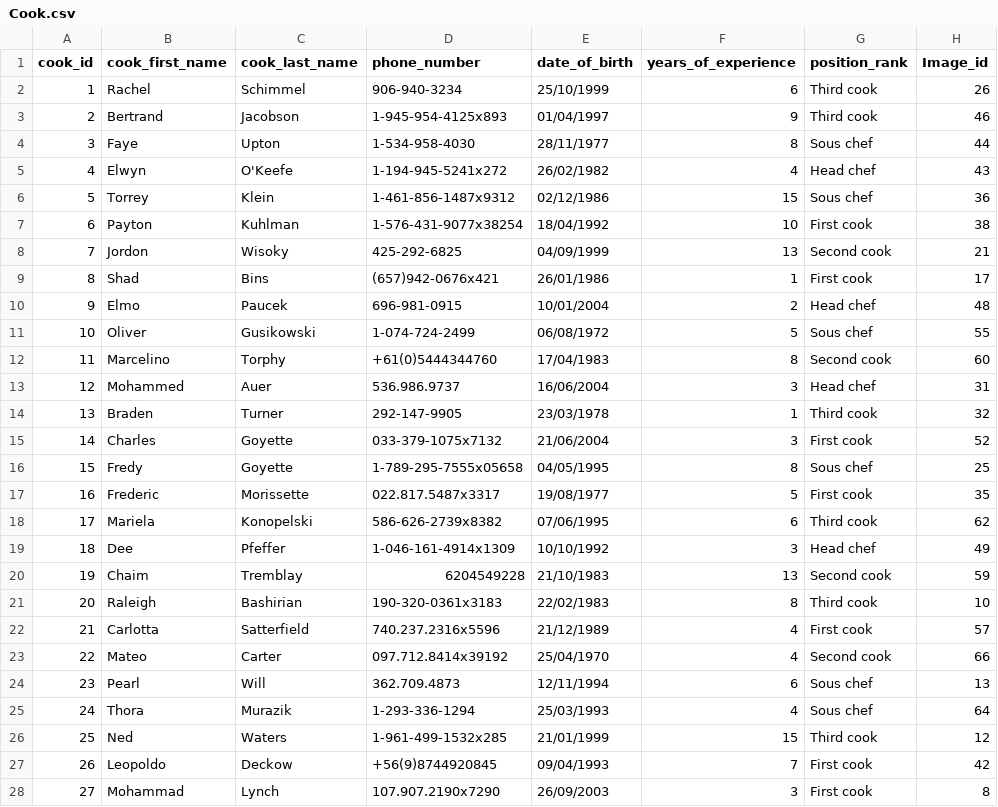
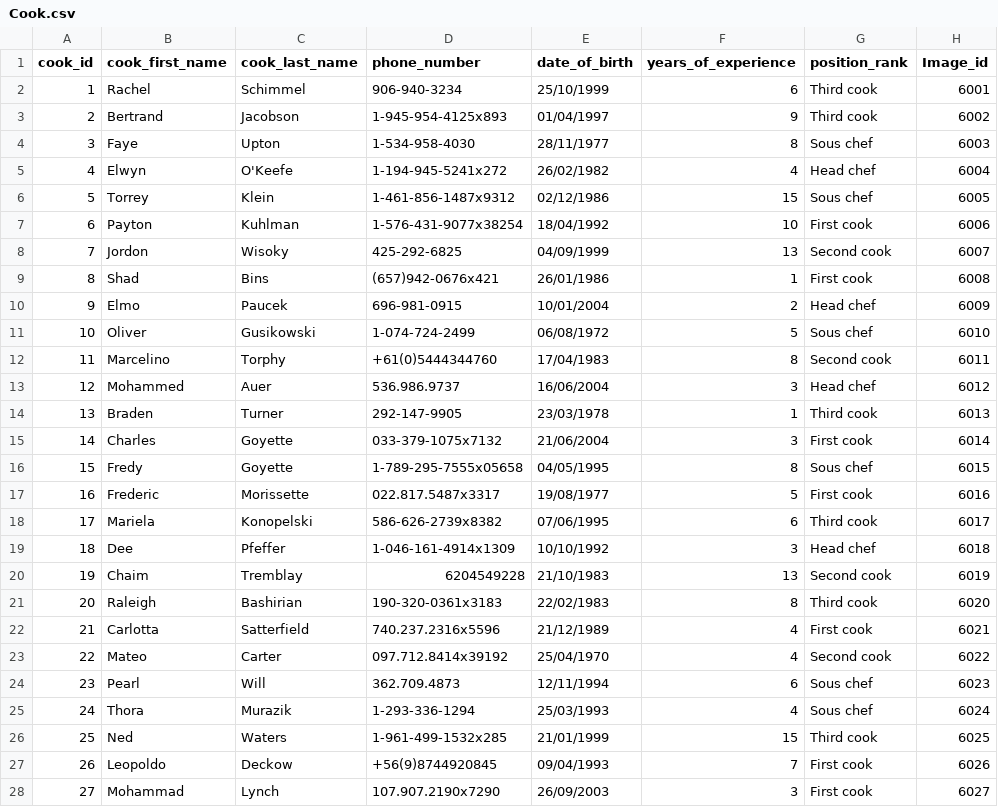
Before and after one commit to kattatsi/db_project, a CSV file: data/Cook.csv, drawn as a sheet; only a part is shown; the diff covers the shown part only.

Commit message:
Add files via upload

```diff
--- a/data/Cook.csv
+++ b/data/Cook.csv
@@ -1,28 +1,28 @@
 cook_id,cook_first_name,cook_last_name,phone_number,date_of_birth,years_of_experience,position_rank,Image_id
-1,Rachel,Schimmel,906-940-3234,25/10/1999,6,Third cook,26
-2,Bertrand,Jacobson,1-945-954-4125x893,01/04/1997,9,Third cook,46
-3,Faye,Upton,1-534-958-4030,28/11/1977,8,Sous chef,44
-4,Elwyn,O'Keefe,1-194-945-5241x272,26/02/1982,4,Head chef,43
-5,Torrey,Klein,1-461-856-1487x9312,02/12/1986,15,Sous chef,36
-6,Payton,Kuhlman,1-576-431-9077x38254,18/04/1992,10,First cook,38
-7,Jordon,Wisoky,425-292-6825,04/09/1999,13,Second cook,21
-8,Shad,Bins,(657)942-0676x421,26/01/1986,1,First cook,17
-9,Elmo,Paucek,696-981-0915,10/01/2004,2,Head chef,48
-10,Oliver,Gusikowski,1-074-724-2499,06/08/1972,5,Sous chef,55
-11,Marcelino,Torphy,+61(0)5444344760,17/04/1983,8,Second cook,60
-12,Mohammed,Auer,536.986.9737,16/06/2004,3,Head chef,31
-13,Braden,Turner,292-147-9905,23/03/1978,1,Third cook,32
-14,Charles,Goyette,033-379-1075x7132,21/06/2004,3,First cook,52
-15,Fredy,Goyette,1-789-295-7555x05658,04/05/1995,8,Sous chef,25
-16,Frederic,Morissette,022.817.5487x3317,19/08/1977,5,First cook,35
-17,Mariela,Konopelski,586-626-2739x8382,07/06/1995,6,Third cook,62
-18,Dee,Pfeffer,1-046-161-4914x1309,10/10/1992,3,Head chef,49
-19,Chaim,Tremblay,6204549228,21/10/1983,13,Second cook,59
-20,Raleigh,Bashirian,190-320-0361x3183,22/02/1983,8,Third cook,10
-21,Carlotta,Satterfield,740.237.2316x5596,21/12/1989,4,First cook,57
-22,Mateo,Carter,097.712.8414x39192,25/04/1970,4,Second cook,66
-23,Pearl,Will,362.709.4873,12/11/1994,6,Sous chef,13
-24,Thora,Murazik,1-293-336-1294,25/03/1993,4,Sous chef,64
-25,Ned,Waters,1-961-499-1532x285,21/01/1999,15,Third cook,12
-26,Leopoldo,Deckow,+56(9)8744920845,09/04/1993,7,First cook,42
-27,Mohammad,Lynch,107.907.2190x7290,26/09/2003,3,First cook,8
+1,Rachel,Schimmel,906-940-3234,25/10/1999,6,Third cook,6001
+2,Bertrand,Jacobson,1-945-954-4125x893,01/04/1997,9,Third cook,6002
+3,Faye,Upton,1-534-958-4030,28/11/1977,8,Sous chef,6003
+4,Elwyn,O'Keefe,1-194-945-5241x272,26/02/1982,4,Head chef,6004
+5,Torrey,Klein,1-461-856-1487x9312,02/12/1986,15,Sous chef,6005
+6,Payton,Kuhlman,1-576-431-9077x38254,18/04/1992,10,First cook,6006
+7,Jordon,Wisoky,425-292-6825,04/09/1999,13,Second cook,6007
+8,Shad,Bins,(657)942-0676x421,26/01/1986,1,First cook,6008
+9,Elmo,Paucek,696-981-0915,10/01/2004,2,Head chef,6009
+10,Oliver,Gusikowski,1-074-724-2499,06/08/1972,5,Sous chef,6010
+11,Marcelino,Torphy,+61(0)5444344760,17/04/1983,8,Second cook,6011
+12,Mohammed,Auer,536.986.9737,16/06/2004,3,Head chef,6012
+13,Braden,Turner,292-147-9905,23/03/1978,1,Third cook,6013
+14,Charles,Goyette,033-379-1075x7132,21/06/2004,3,First cook,6014
+15,Fredy,Goyette,1-789-295-7555x05658,04/05/1995,8,Sous chef,6015
+16,Frederic,Morissette,022.817.5487x3317,19/08/1977,5,First cook,6016
+17,Mariela,Konopelski,586-626-2739x8382,07/06/1995,6,Third cook,6017
+18,Dee,Pfeffer,1-046-161-4914x1309,10/10/1992,3,Head chef,6018
+19,Chaim,Tremblay,6204549228,21/10/1983,13,Second cook,6019
+20,Raleigh,Bashirian,190-320-0361x3183,22/02/1983,8,Third cook,6020
+21,Carlotta,Satterfield,740.237.2316x5596,21/12/1989,4,First cook,6021
+22,Mateo,Carter,097.712.8414x39192,25/04/1970,4,Second cook,6022
+23,Pearl,Will,362.709.4873,12/11/1994,6,Sous chef,6023
+24,Thora,Murazik,1-293-336-1294,25/03/1993,4,Sous chef,6024
+25,Ned,Waters,1-961-499-1532x285,21/01/1999,15,Third cook,6025
+26,Leopoldo,Deckow,+56(9)8744920845,09/04/1993,7,First cook,6026
+27,Mohammad,Lynch,107.907.2190x7290,26/09/2003,3,First cook,6027
```
Also changed, not shown: 46 edited cells elsewhere in this file.
